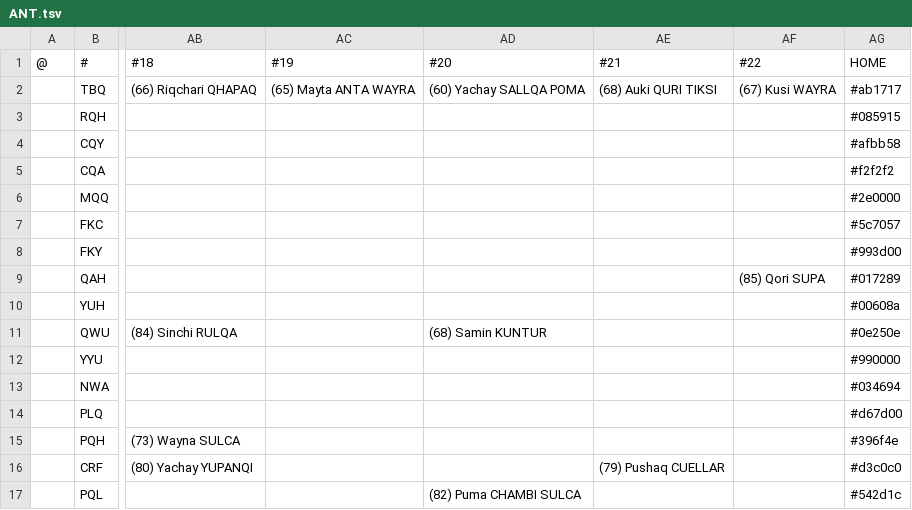
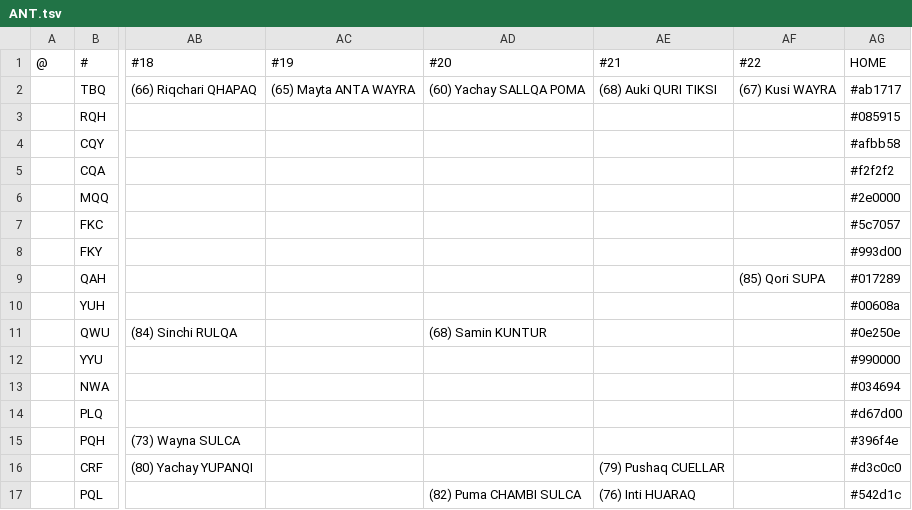
Before and after one commit to auroruse/avium-football-engine, a TSV file: src/presets/ANT.tsv, drawn as a sheet; only a part is shown, gaps mark what is left out; the diff names each change by its address in the sheet, - before the commit and + after, or states it on an @@ line.

```diff
--- a/src/presets/ANT.tsv
+++ b/src/presets/ANT.tsv
-AE17 (#21): (empty)
+AE17 (#21): (76) Inti HUARAQ
```
Also changed, not shown: public/avium/pstats/trades.tsv, 1 other file.
